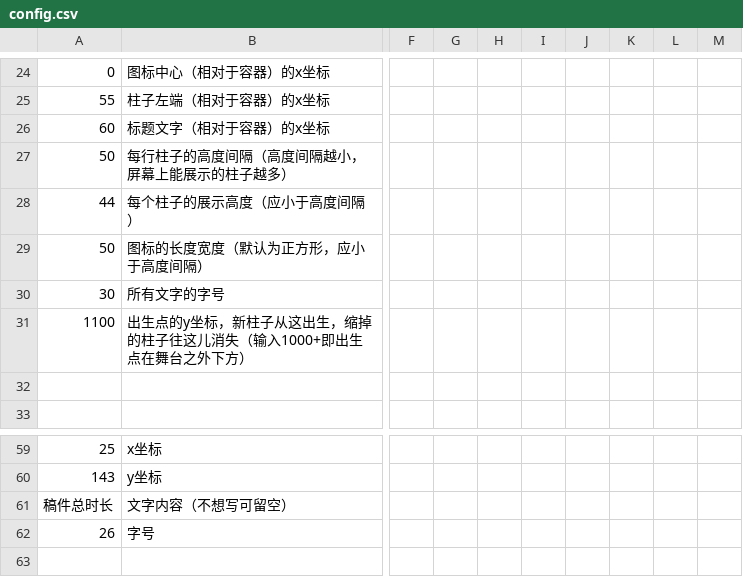
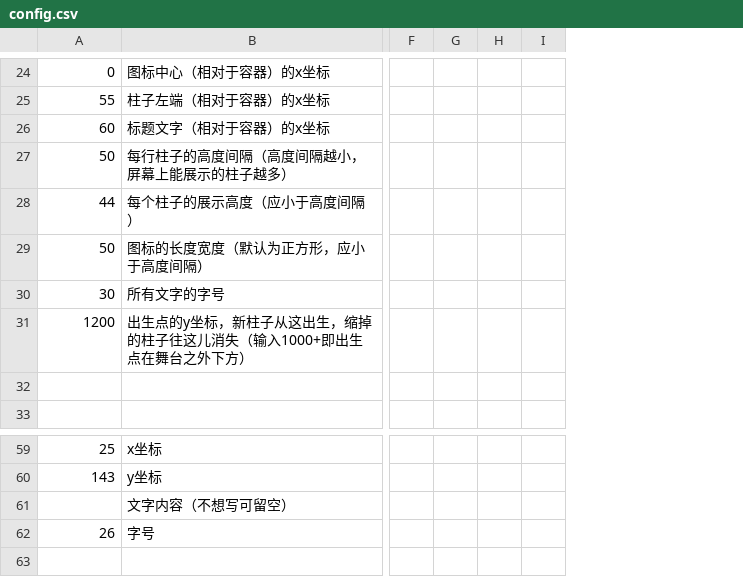
Before and after one commit to LePtC/AutoAni, a CSV file: 已发布的 swf/v.0.2/config.csv, drawn as a sheet; only a part is shown, gaps mark what is left out; removed rows and columns are numbered as before the commit, all else as after; the diff covers the shown part only; the diff names each change by its address in the sheet, - before the commit and + after, or states it on an @@ line.

```diff
--- a/已发布的 swf/v.0.2/config.csv
+++ b/已发布的 swf/v.0.2/config.csv
-column F, empty
-column G, empty
-column H, empty
-column I, empty
-column J, empty
-column K, empty
-column L, empty
-column M, empty
+column F, empty
+column G, empty
+column H, empty
+column I, empty
-A31: 1100
+A31: 1200
-A61: 稿件总时长
+A61: (empty)
```
Also changed, not shown: 10 added rows, 10 removed rows and 14 edited cells elsewhere in this file, 1 other file.
